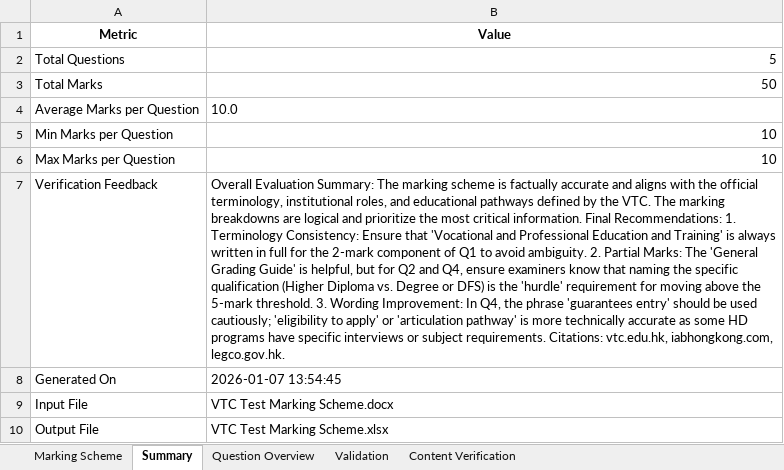
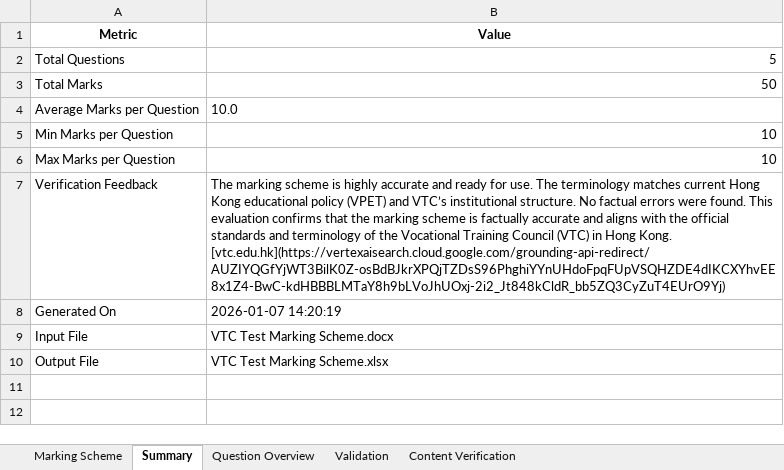
Before and after one commit to wongcyrus/gemini-handwriting-grader, an Excel workbook: sample/VTC Test Marking Scheme.xlsx, sheet Summary, drawn as a sheet; values as stored, in another font and other column widths than the file's, no borders; the diff names each change by its address in the sheet, - before the commit and + after, or states it on an @@ line.

```diff
--- a/sample/VTC Test Marking Scheme.xlsx (sheet Summary)
+++ b/sample/VTC Test Marking Scheme.xlsx (sheet Summary)
-B7 (Value): Overall Evaluation Summary: The marking scheme is factually accurate and aligns with the official terminology, institutional roles, and educational pathways defined by the VTC. The marking breakdowns are logical and prioritize the most critical information. Final Recommendations: 1. Terminology Consistency: Ensure that 'Vocational and Professional Education and Training' is always written in full for the 2-mark component of Q1 to avoid ambiguity. 2. Partial Marks: The 'General Grading Guide' is helpful, but for Q2 and Q4, ensure examiners know that naming the specific qualification (Higher Diploma vs. Degree or DFS) is the 'hurdle' requirement for moving above the 5-mark threshold. 3. Wording Improvement: In Q4, the phrase 'guarantees entry' should be used cautiously; 'eligibility to apply' or 'articulation pathway' is more technically accurate as some HD programs have specific interviews or subject requirements. Citations: vtc.edu.hk, iabhongkong.com, legco.gov.hk.
+B7 (Value): The marking scheme is highly accurate and ready for use. The terminology matches current Hong Kong educational policy (VPET) and VTC’s institutional structure. No factual errors were found. This evaluation confirms that the marking scheme is factually accurate and aligns with the official standards and terminology of the Vocational Training Council (VTC) in Hong Kong. [vtc.edu.hk](https://vertexaisearch.cloud.google.com/grounding-api-redirect/AUZIYQGfYjWT3BilK0Z-osBdBJkrXPQjTZDsS96PhghiYYnUHdoFpqFUpVSQHZDE4dIKCXYhvEE8x1Z4-BwC-kdHBBBLMTaY8h9bLVoJhUOxj-2i2_Jt848kCldR_bb5ZQ3CyZuT4EUrO9Yj)
-B8 (Value): 2026-01-07 13:54:45
+B8 (Value): 2026-01-07 14:20:19
```
Also changed, not shown: sheet Content Verification, 5 other files.
